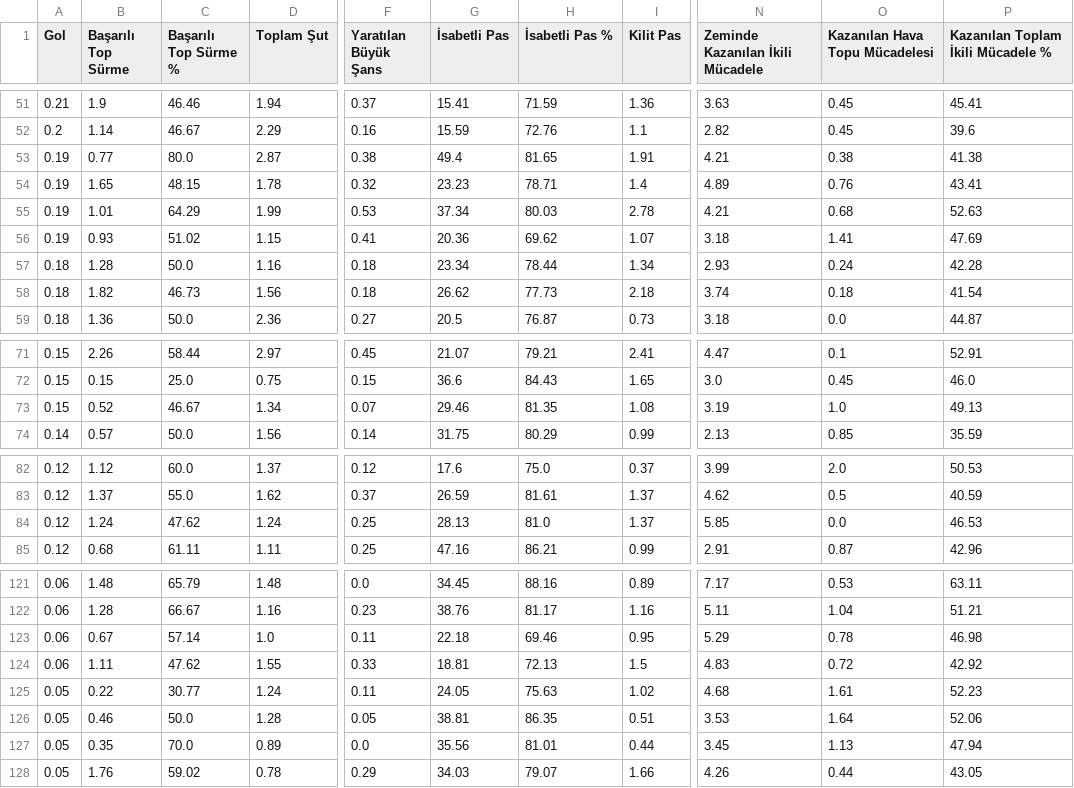
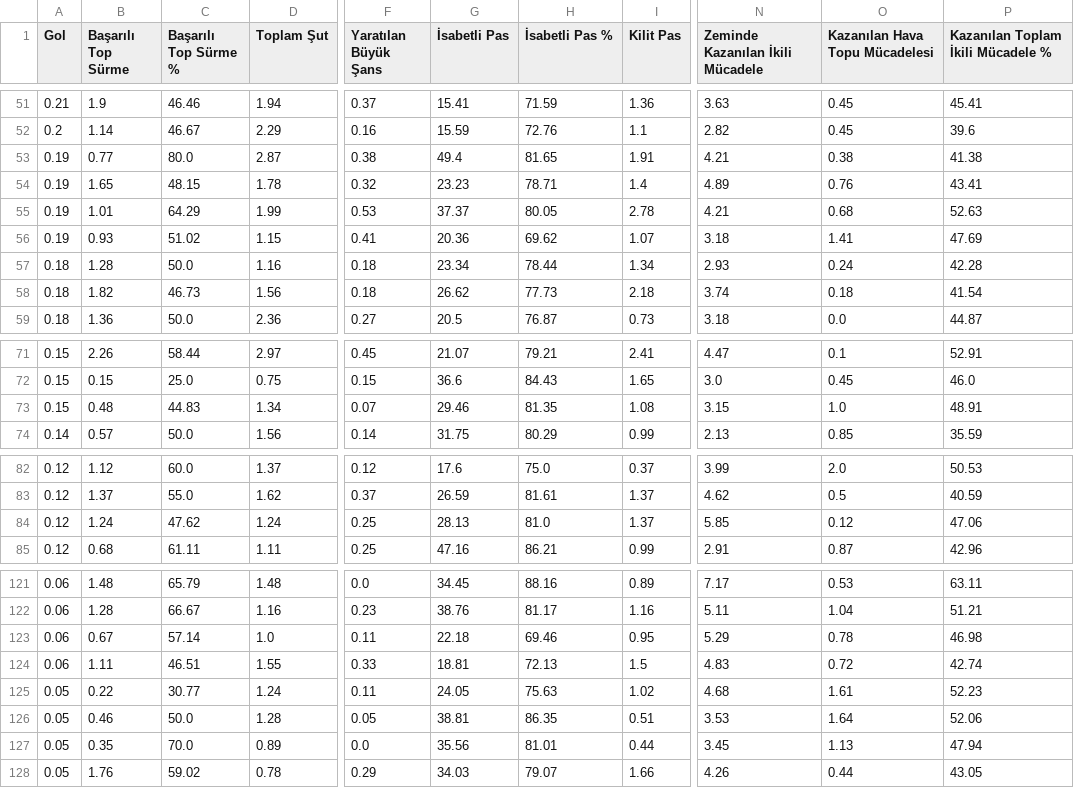
Before and after one commit to scatterradarcsv/csv_scatter_radar, a CSV file: midfielders.csv, drawn as a sheet; only a part is shown, gaps mark what is left out; the diff names each change by its address in the sheet, - before the commit and + after, or states it on an @@ line.

Commit message:
Updated midfielders.csv

```diff
--- a/midfielders.csv
+++ b/midfielders.csv
-G55 (İsabetli Pas): 37.34
+G55 (İsabetli Pas): 37.37
-H55 (İsabetli Pas %): 80.03
+H55 (İsabetli Pas %): 80.05
-B73 (Başarılı Top Sürme): 0.52
+B73 (Başarılı Top Sürme): 0.48
-C73 (Başarılı Top Sürme %): 46.67
+C73 (Başarılı Top Sürme %): 44.83
-N73 (Zeminde Kazanılan İkili Mücadele): 3.19
+N73 (Zeminde Kazanılan İkili Mücadele): 3.15
-P73: 49.13
+P73: 48.91
-O84 (Kazanılan Hava Topu Mücadelesi): 0.0
+O84 (Kazanılan Hava Topu Mücadelesi): 0.12
-P84: 46.53
+P84: 47.06
-C124 (Başarılı Top Sürme %): 47.62
+C124 (Başarılı Top Sürme %): 46.51
-P124: 42.92
+P124: 42.74
```
